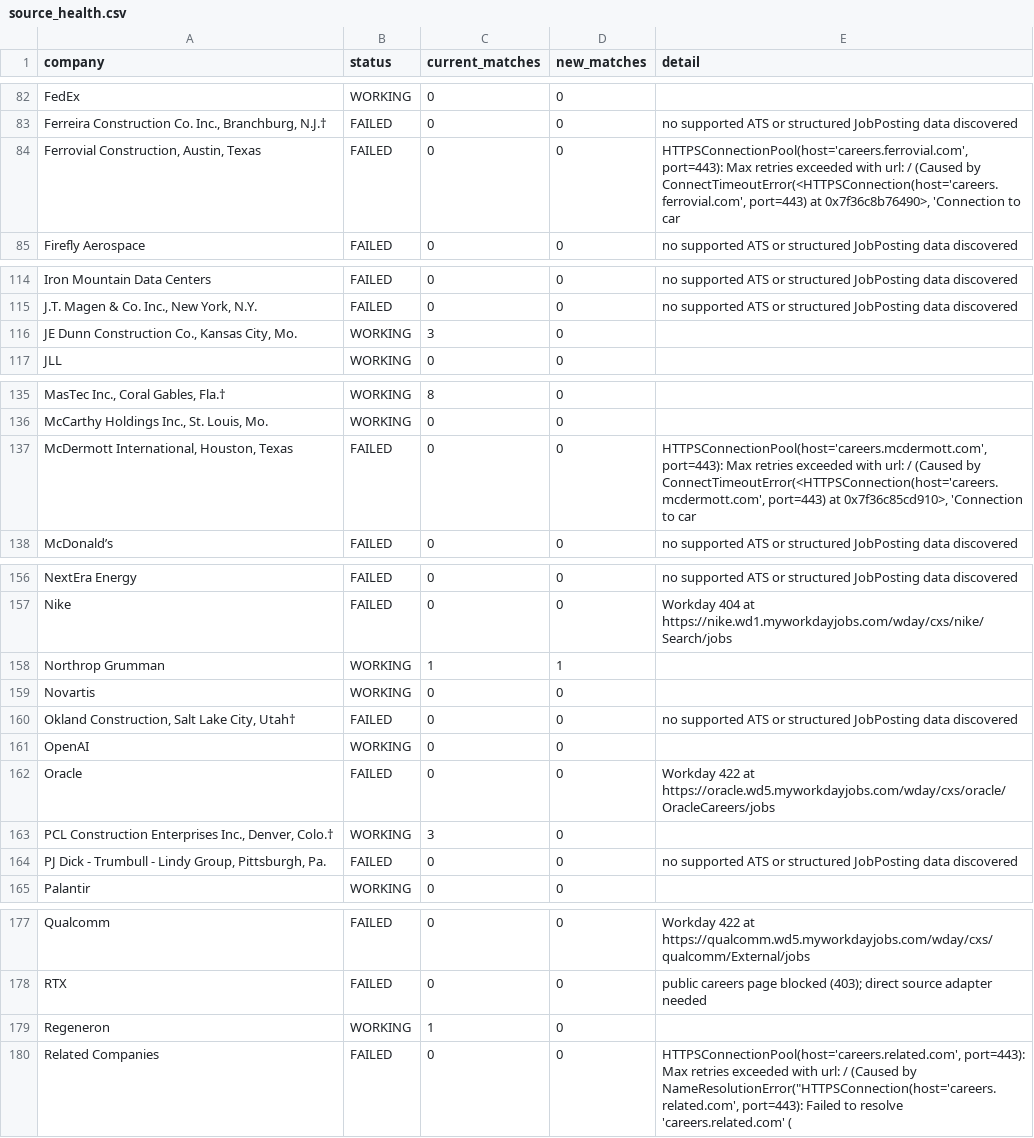
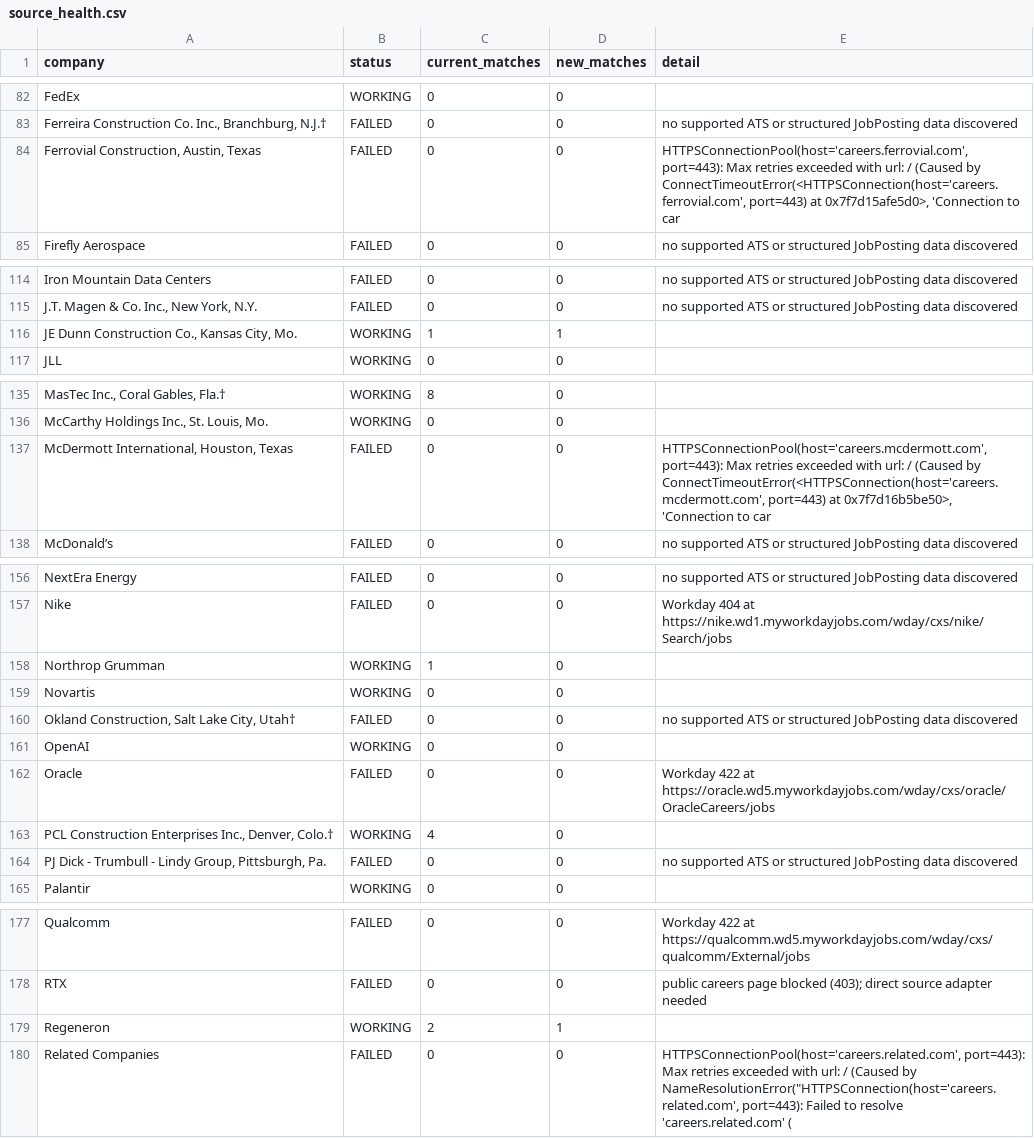
Before and after one commit to sandeepreddy46-max/Jobscrapper, a CSV file: source_health.csv, drawn as a sheet; only a part is shown, gaps mark what is left out; the diff covers the shown part only; the diff names each change by its address in the sheet, - before the commit and + after, or states it on an @@ line.

```diff
--- a/source_health.csv
+++ b/source_health.csv
-E84 (detail): …port=443) at 0x7f36c8b76490>, 'Connection to…
+E84 (detail): …port=443) at 0x7f7d15afe5d0>, 'Connection to…
-C116 (current_matches): 3
+C116 (current_matches): 1
-D116 (new_matches): 0
+D116 (new_matches): 1
-E137 (detail): …port=443) at 0x7f36c85cd910>, 'Connection to…
+E137 (detail): …port=443) at 0x7f7d16b5be50>, 'Connection to…
-D158 (new_matches): 1
+D158 (new_matches): 0
-C163 (current_matches): 3
+C163 (current_matches): 4
-C179 (current_matches): 1
+C179 (current_matches): 2
-D179 (new_matches): 0
+D179 (new_matches): 1
```
Also changed, not shown: 2 edited cells elsewhere in this file, current_jobs.csv, new_jobs.csv, 3 other files.
